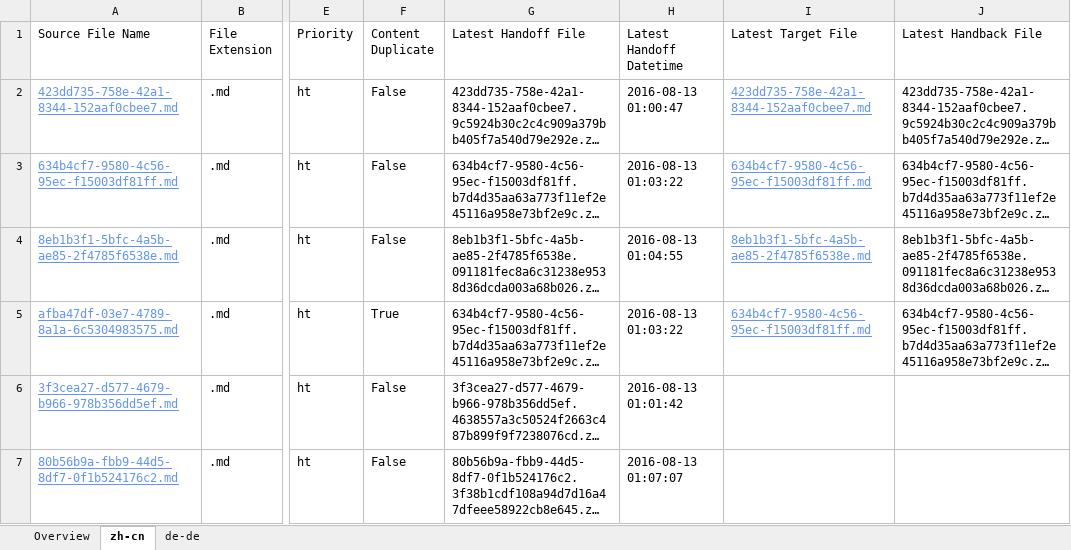
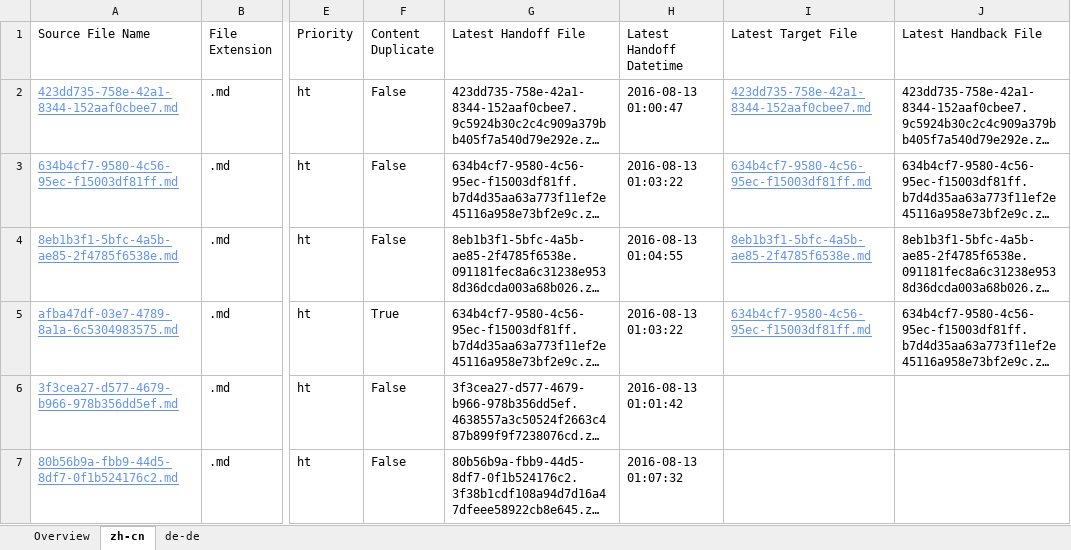
Before and after one commit to OpenLocalizationTestOrg/olhandback-e2e, an Excel workbook: ol-handback/OpenLocalizationTestOrg/oltest/ci/localization-status.xlsx, sheet zh-cn, drawn as a sheet; only a part is shown, gaps mark what is left out; long unchanged cells end in …; values as stored, in another font and other column widths than the file's, no borders; table styles not drawn; the diff names each change by its address in the sheet, - before the commit and + after, or states it on an @@ line.

Commit message:
Generate Report for Handoff

```diff
--- a/ol-handback/OpenLocalizationTestOrg/oltest/ci/localization-status.xlsx (sheet zh-cn)
+++ b/ol-handback/OpenLocalizationTestOrg/oltest/ci/localization-status.xlsx (sheet zh-cn)
-H7 (Latest Handoff Datetime): 2016-08-13 01:07:07
+H7 (Latest Handoff Datetime): 2016-08-13 01:07:32
```
Also changed, not shown: sheet Overview, sheet de-de.
